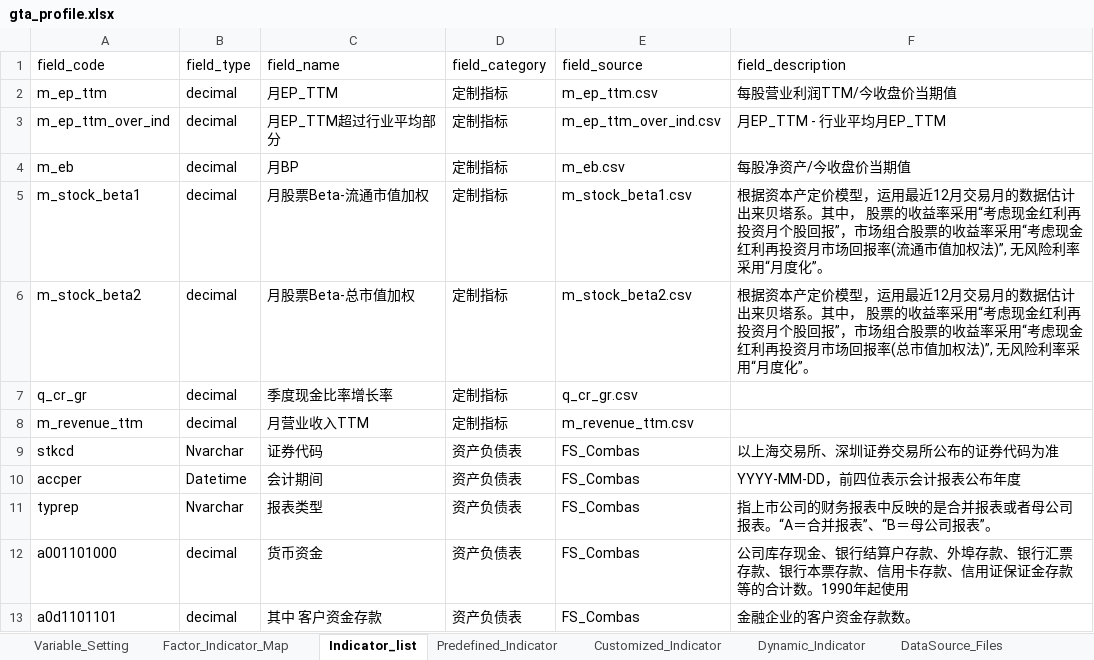
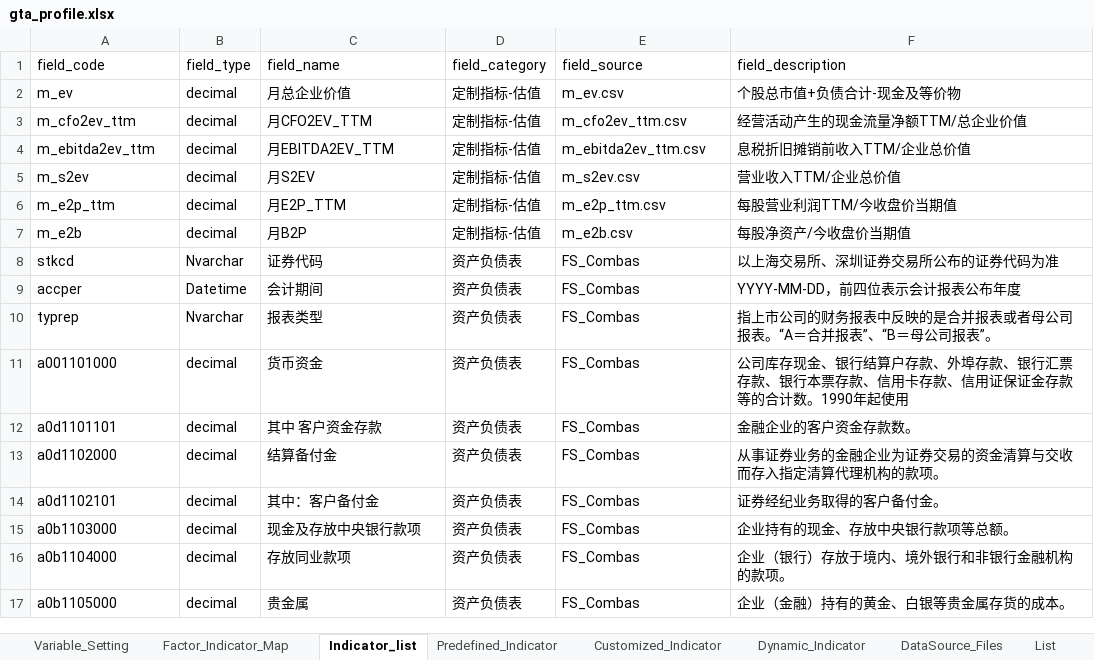
Before and after one commit to chriszheng2016/zstmodelr, an Excel workbook: inst/etc/gta_profile.xlsx, sheet Indicator_list, drawn as a sheet; only a part is shown; the shorter side is filled out with more unchanged rows; values as stored, in another font and other column widths than the file's, no borders; conditional formats and table styles not drawn; removed rows and columns are numbered as before the commit, all else as after; the diff names each change by its address in the sheet, - before the commit and + after, or states it on an @@ line.

Commit message:
ENH: add new indicator and factor definition

```diff
--- a/inst/etc/gta_profile.xlsx (sheet Indicator_list)
+++ b/inst/etc/gta_profile.xlsx (sheet Indicator_list)
+sheet tab: List
+row 2: m_ev | decimal | 月总企业价值 | 定制指标-估值 | m_ev.csv | 个股总市值+负债合计-现金及等价物
+row 3: m_cfo2ev_ttm | decimal | 月CFO2EV_TTM | 定制指标-估值 | m_cfo2ev_ttm.csv | 经营活动产生的现金流量净额TTM/总企业价值
+row 4: m_ebitda2ev_ttm | decimal | 月EBITDA2EV_TTM | 定制指标-估值 | m_ebitda2ev_ttm.csv | 息税折旧摊销前收入TTM/企业总价值
+row 5: m_s2ev | decimal | 月S2EV | 定制指标-估值 | m_s2ev.csv | 营业收入TTM/企业总价值
-A6 (field_code): m_ep_ttm
+A6 (field_code): m_e2p_ttm
-C6 (field_name): 月EP_TTM
+C6 (field_name): 月E2P_TTM
-D6 (field_category): 定制指标
+D6 (field_category): 定制指标-估值
-E6 (field_source): m_ep_ttm.csv
+E6 (field_source): m_e2p_ttm.csv
-row 3: m_ep_ttm_over_ind | decimal | 月EP_TTM超过行业平均部分 | 定制指标 | m_ep_ttm_over_ind.csv | 月EP_TTM - 行业平均月EP_TTM
-A7 (field_code): m_eb
+A7 (field_code): m_e2b
-C7 (field_name): 月BP
+C7 (field_name): 月B2P
-D7 (field_category): 定制指标
+D7 (field_category): 定制指标-估值
-E7 (field_source): m_eb.csv
+E7 (field_source): m_e2b.csv
-row 5: m_stock_beta1 | decimal | 月股票Beta-流通市值加权 | 定制指标 | m_stock_beta1.csv | 根据资本产定价模型，运用最近12月交易月的数据估计出来贝塔系。其中， 股票的收益率采用“考虑现金红利再投资月个股回报”，市场组合股票的收益率采用“考虑现金红利再投资月市场回报率(流通市值加权法)”, 无风险利率采用“月度化”。
-row 6: m_stock_beta2 | decimal | 月股票Beta-总市值加权 | 定制指标 | m_stock_beta2.csv | 根据资本产定价模型，运用最近12月交易月的数据估计出来贝塔系。其中， 股票的收益率采用“考虑现金红利再投资月个股回报”，市场组合股票的收益率采用“考虑现金红利再投资月市场回报率(总市值加权法)”, 无风险利率采用“月度化”。
-row 7: q_cr_gr | decimal | 季度现金比率增长率 | 定制指标 | q_cr_gr.csv
-row 8: m_revenue_ttm | decimal | 月营业收入TTM | 定制指标 | m_revenue_ttm.csv
```
Also changed, not shown: sheet Factor_Indicator_Map, sheet Customized_Indicator, other sheet tabs, formulas that keep their value, hidden cells.
